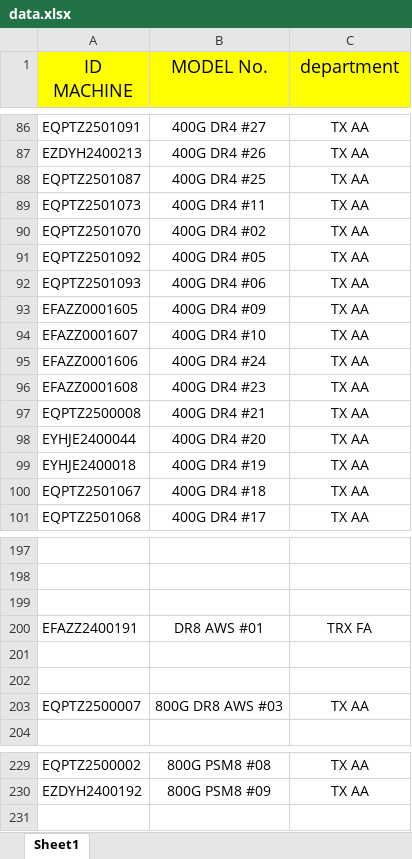
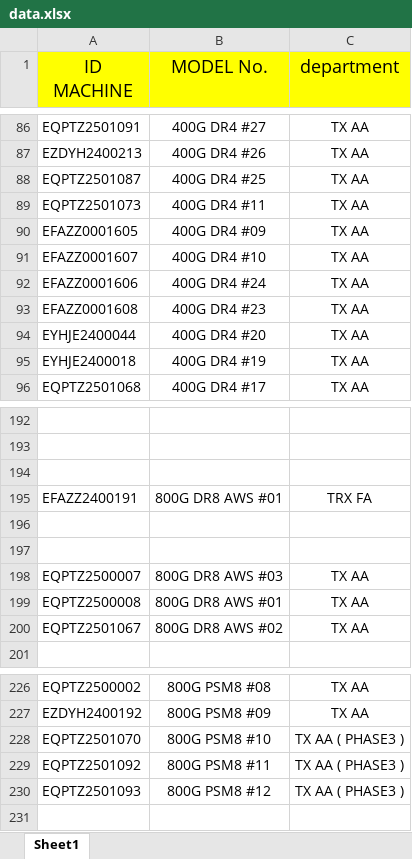
Before and after one commit to nicertp/equipment_AA, an Excel workbook: data.xlsx, sheet Sheet1, drawn as a sheet; only a part is shown, gaps mark what is left out; values as stored, in another font and other column widths than the file's, no borders; removed rows and columns are numbered as before the commit, all else as after; the diff names each change by its address in the sheet, - before the commit and + after, or states it on an @@ line.

Commit message:
อัปโหลด data.xlsx อัตโนมัติ

```diff
--- a/data.xlsx (sheet Sheet1)
+++ b/data.xlsx (sheet Sheet1)
-row 90: EQPTZ2501070 | 400G DR4 #02 | TX AA
-row 91: EQPTZ2501092 | 400G DR4 #05 | TX AA
-row 92: EQPTZ2501093 | 400G DR4 #06 | TX AA
-row 97: EQPTZ2500008 | 400G DR4 #21 | TX AA
-row 100: EQPTZ2501067 | 400G DR4 #18 | TX AA
-B195 (MODEL No.): DR8 AWS #01
+B195 (MODEL No.): 800G DR8 AWS #01
+row 199: EQPTZ2500008 | 800G DR8 AWS #01 | TX AA
+row 200: EQPTZ2501067 | 800G DR8 AWS #02 | TX AA
+row 228: EQPTZ2501070 | 800G PSM8 #10 | TX AA ( PHASE3 )
+row 229: EQPTZ2501092 | 800G PSM8 #11 | TX AA ( PHASE3 )
+row 230: EQPTZ2501093 | 800G PSM8 #12 | TX AA ( PHASE3 )
```
